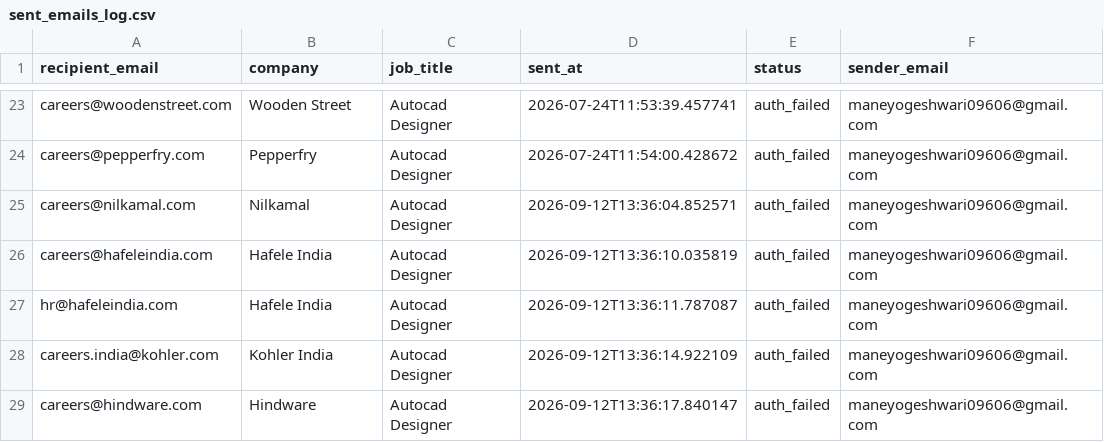
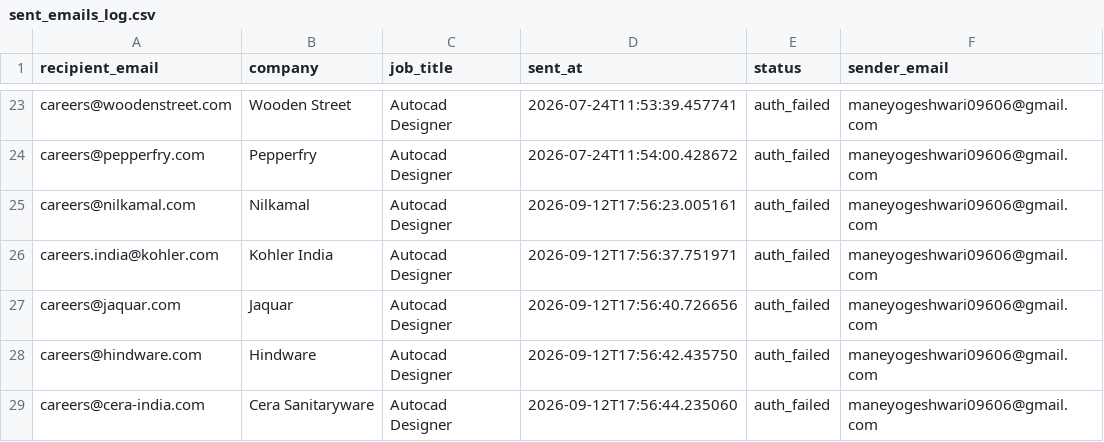
Before and after one commit to githubajaydhage/autoapply-resume-automation, a CSV file: data/sent_emails_log.csv, drawn as a sheet; only a part is shown, gaps mark what is left out.

```diff
--- a/data/sent_emails_log.csv
+++ b/data/sent_emails_log.csv
@@ -24,6 +24,6 @@ careers@woodenstreet.com,Wooden Street,Autocad Designer,2026-07-24T11:53:39.4577
 careers@pepperfry.com,Pepperfry,Autocad Designer,2026-07-24T11:54:00.428672,auth_failed,maneyogeshwari09606@gmail.com
-careers@nilkamal.com,Nilkamal,Autocad Designer,2026-09-12T13:36:04.852571,auth_failed,maneyogeshwari09606@gmail.com
-careers@hafeleindia.com,Hafele India,Autocad Designer,2026-09-12T13:36:10.035819,auth_failed,maneyogeshwari09606@gmail.com
-hr@hafeleindia.com,Hafele India,Autocad Designer,2026-09-12T13:36:11.787087,auth_failed,maneyogeshwari09606@gmail.com
-careers.india@kohler.com,Kohler India,Autocad Designer,2026-09-12T13:36:14.922109,auth_failed,maneyogeshwari09606@gmail.com
-careers@hindware.com,Hindware,Autocad Designer,2026-09-12T13:36:17.840147,auth_failed,maneyogeshwari09606@gmail.com
+careers@nilkamal.com,Nilkamal,Autocad Designer,2026-09-12T17:56:23.005161,auth_failed,maneyogeshwari09606@gmail.com
+careers.india@kohler.com,Kohler India,Autocad Designer,2026-09-12T17:56:37.751971,auth_failed,maneyogeshwari09606@gmail.com
+careers@jaquar.com,Jaquar,Autocad Designer,2026-09-12T17:56:40.726656,auth_failed,maneyogeshwari09606@gmail.com
+careers@hindware.com,Hindware,Autocad Designer,2026-09-12T17:56:42.435750,auth_failed,maneyogeshwari09606@gmail.com
+careers@cera-india.com,Cera Sanitaryware,Autocad Designer,2026-09-12T17:56:44.235060,auth_failed,maneyogeshwari09606@gmail.com
```
